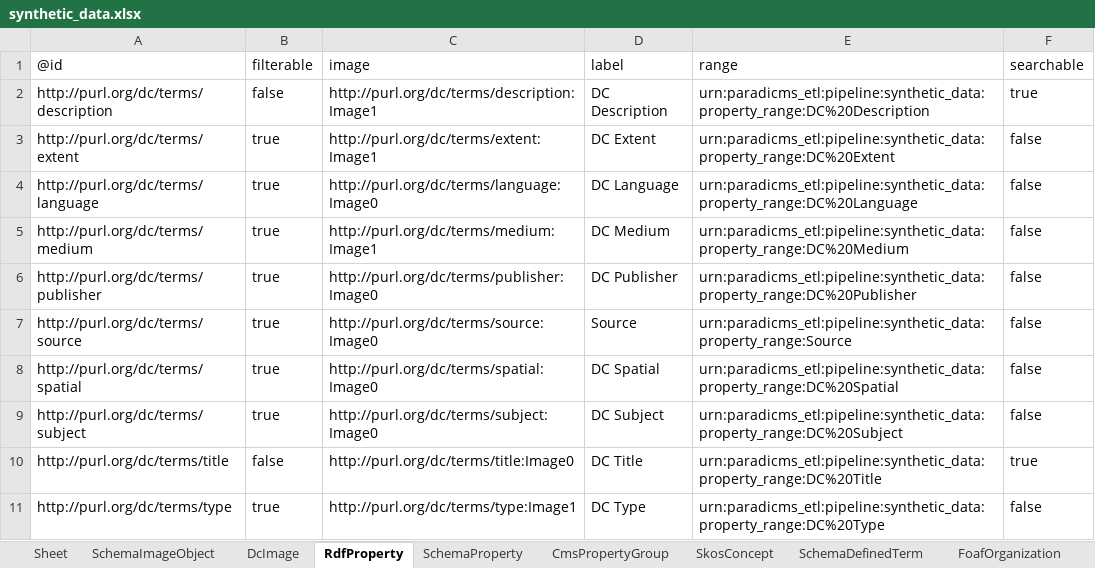
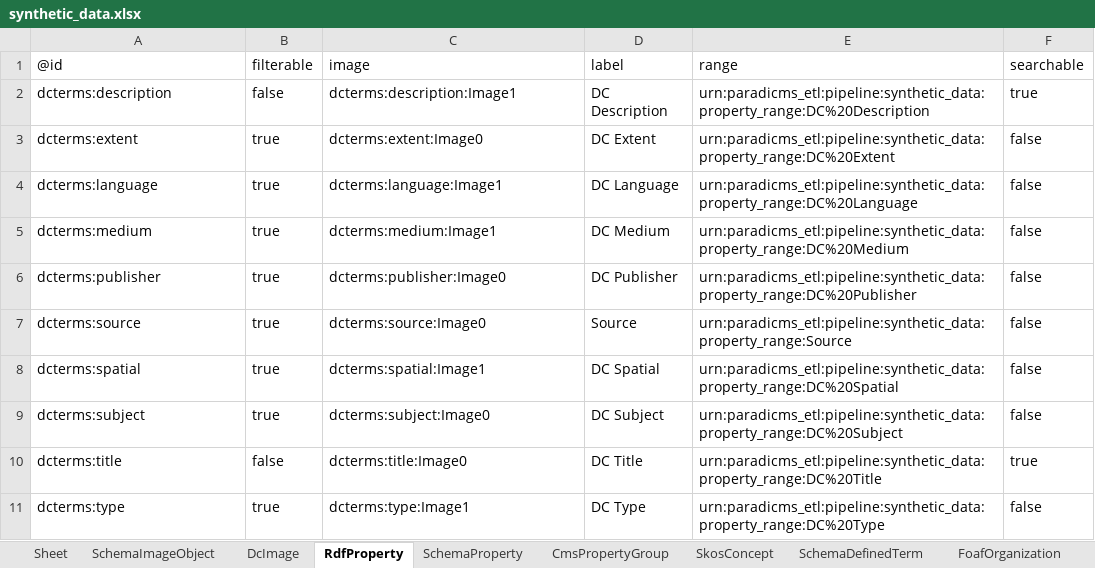
Before and after one commit to paradicms/paradicms, an Excel workbook: data/synthetic/synthetic_data.xlsx, sheet RdfProperty, drawn as a sheet; values as stored, in another font and other column widths than the file's, no borders; the diff names each change by its address in the sheet, - before the commit and + after, or states it on an @@ line.

```diff
--- a/data/synthetic/synthetic_data.xlsx (sheet RdfProperty)
+++ b/data/synthetic/synthetic_data.xlsx (sheet RdfProperty)
-A2 (@id): http://purl.org/dc/terms/description
+A2 (@id): dcterms:description
-C2 (image): http://purl.org/dc/terms/description:Image1
+C2 (image): dcterms:description:Image1
-A3 (@id): http://purl.org/dc/terms/extent
+A3 (@id): dcterms:extent
-C3 (image): http://purl.org/dc/terms/extent:Image1
+C3 (image): dcterms:extent:Image0
-A4 (@id): http://purl.org/dc/terms/language
+A4 (@id): dcterms:language
-C4 (image): http://purl.org/dc/terms/language:Image0
+C4 (image): dcterms:language:Image1
-A5 (@id): http://purl.org/dc/terms/medium
+A5 (@id): dcterms:medium
-C5 (image): http://purl.org/dc/terms/medium:Image1
+C5 (image): dcterms:medium:Image1
-A6 (@id): http://purl.org/dc/terms/publisher
+A6 (@id): dcterms:publisher
-C6 (image): http://purl.org/dc/terms/publisher:Image0
+C6 (image): dcterms:publisher:Image0
-A7 (@id): http://purl.org/dc/terms/source
+A7 (@id): dcterms:source
-C7 (image): http://purl.org/dc/terms/source:Image0
+C7 (image): dcterms:source:Image0
-A8 (@id): http://purl.org/dc/terms/spatial
+A8 (@id): dcterms:spatial
-C8 (image): http://purl.org/dc/terms/spatial:Image0
+C8 (image): dcterms:spatial:Image1
-A9 (@id): http://purl.org/dc/terms/subject
+A9 (@id): dcterms:subject
-C9 (image): http://purl.org/dc/terms/subject:Image0
+C9 (image): dcterms:subject:Image0
-A10 (@id): http://purl.org/dc/terms/title
+A10 (@id): dcterms:title
-C10 (image): http://purl.org/dc/terms/title:Image0
+C10 (image): dcterms:title:Image0
-A11 (@id): http://purl.org/dc/terms/type
+A11 (@id): dcterms:type
-C11 (image): http://purl.org/dc/terms/type:Image1
+C11 (image): dcterms:type:Image1
```
Also changed, not shown: sheet SkosConcept, sheet CreativeCommonsLicense, sheet RightsStatementsDotOrgRightsStatement, sheet SchemaImageObject, sheet SchemaDefinedTerm, sheet SchemaProperty, 6 more sheets, 2 other files.
